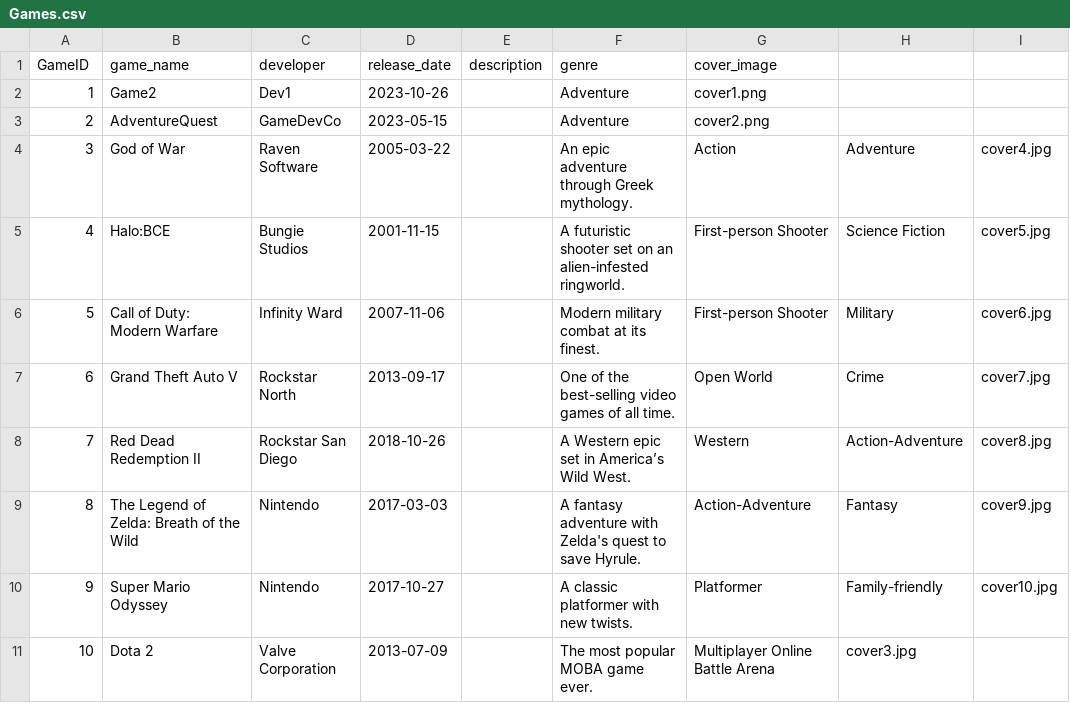
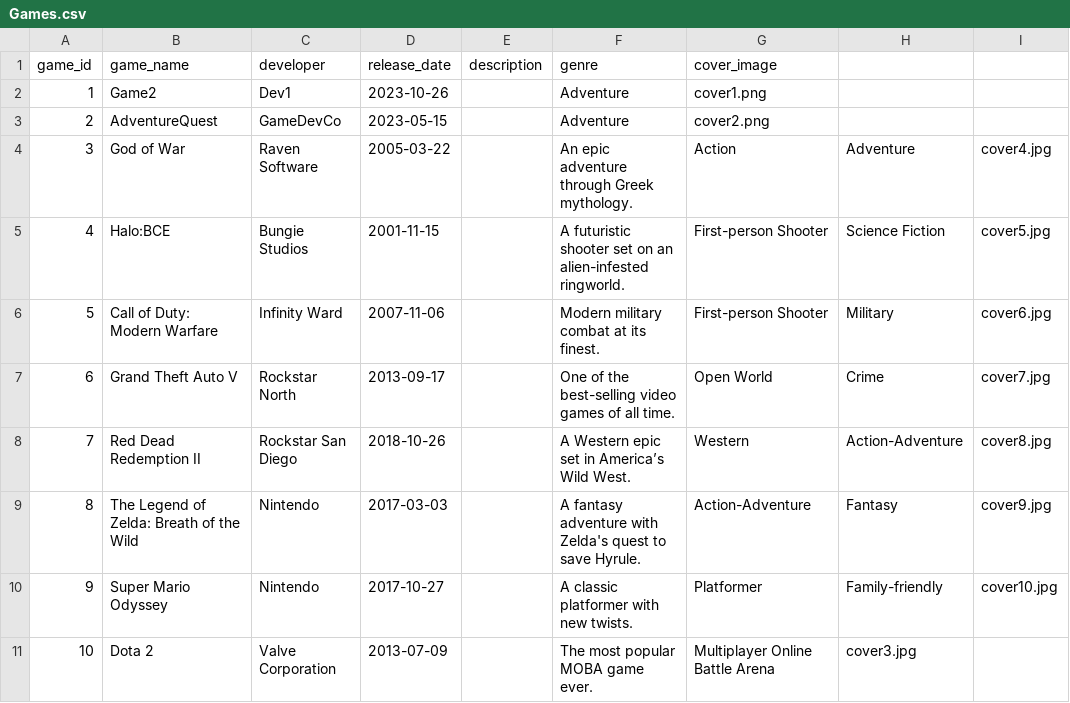
Before and after one commit to GusVonDegurechaff/YP11-Chapter-2, a CSV file: Games.csv, drawn as a sheet.

Commit message:
Update Games.csv

```diff
--- a/Games.csv
+++ b/Games.csv
@@ -1,2 +1,2 @@
-GameID,game_name,developer,release_date,description,genre,cover_image
+game_id,game_name,developer,release_date,description,genre,cover_image
 1,Game2,Dev1,2023-10-26,,Adventure,cover1.png
```
